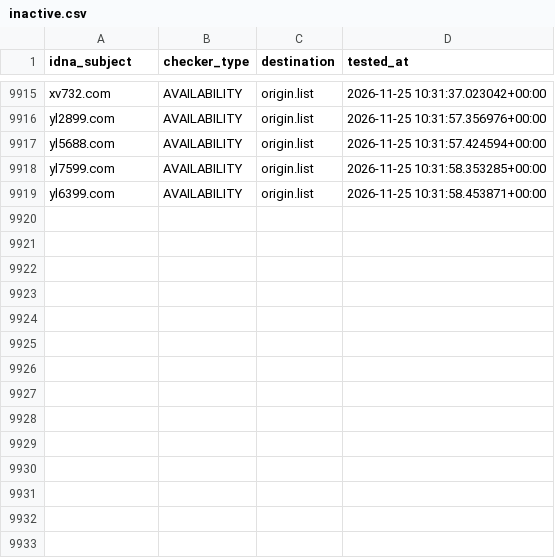
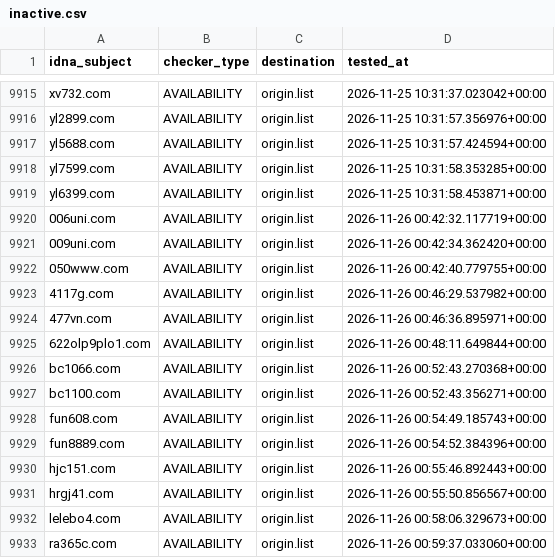
Before and after one commit to bigdargon/hostsVN-gambling-dead-hosts, a CSV file: .pyfunceble/inactive.csv, drawn as a sheet; only a part is shown, gaps mark what is left out.

```diff
--- a/.pyfunceble/inactive.csv
+++ b/.pyfunceble/inactive.csv
@@ -9919 +9919,15 @@ yl7599.com,AVAILABILITY,origin.list,2026-11-25 10:31:58.353285+00:00
 yl6399.com,AVAILABILITY,origin.list,2026-11-25 10:31:58.453871+00:00
+006uni.com,AVAILABILITY,origin.list,2026-11-26 00:42:32.117719+00:00
+009uni.com,AVAILABILITY,origin.list,2026-11-26 00:42:34.362420+00:00
+050www.com,AVAILABILITY,origin.list,2026-11-26 00:42:40.779755+00:00
+4117g.com,AVAILABILITY,origin.list,2026-11-26 00:46:29.537982+00:00
+477vn.com,AVAILABILITY,origin.list,2026-11-26 00:46:36.895971+00:00
+622olp9plo1.com,AVAILABILITY,origin.list,2026-11-26 00:48:11.649844+00:00
+bc1066.com,AVAILABILITY,origin.list,2026-11-26 00:52:43.270368+00:00
+bc1100.com,AVAILABILITY,origin.list,2026-11-26 00:52:43.356271+00:00
+fun608.com,AVAILABILITY,origin.list,2026-11-26 00:54:49.185743+00:00
+fun8889.com,AVAILABILITY,origin.list,2026-11-26 00:54:52.384396+00:00
+hjc151.com,AVAILABILITY,origin.list,2026-11-26 00:55:46.892443+00:00
+hrgj41.com,AVAILABILITY,origin.list,2026-11-26 00:55:50.856567+00:00
+lelebo4.com,AVAILABILITY,origin.list,2026-11-26 00:58:06.329673+00:00
+ra365c.com,AVAILABILITY,origin.list,2026-11-26 00:59:37.033060+00:00
```
Also changed, not shown: 12 other files.
